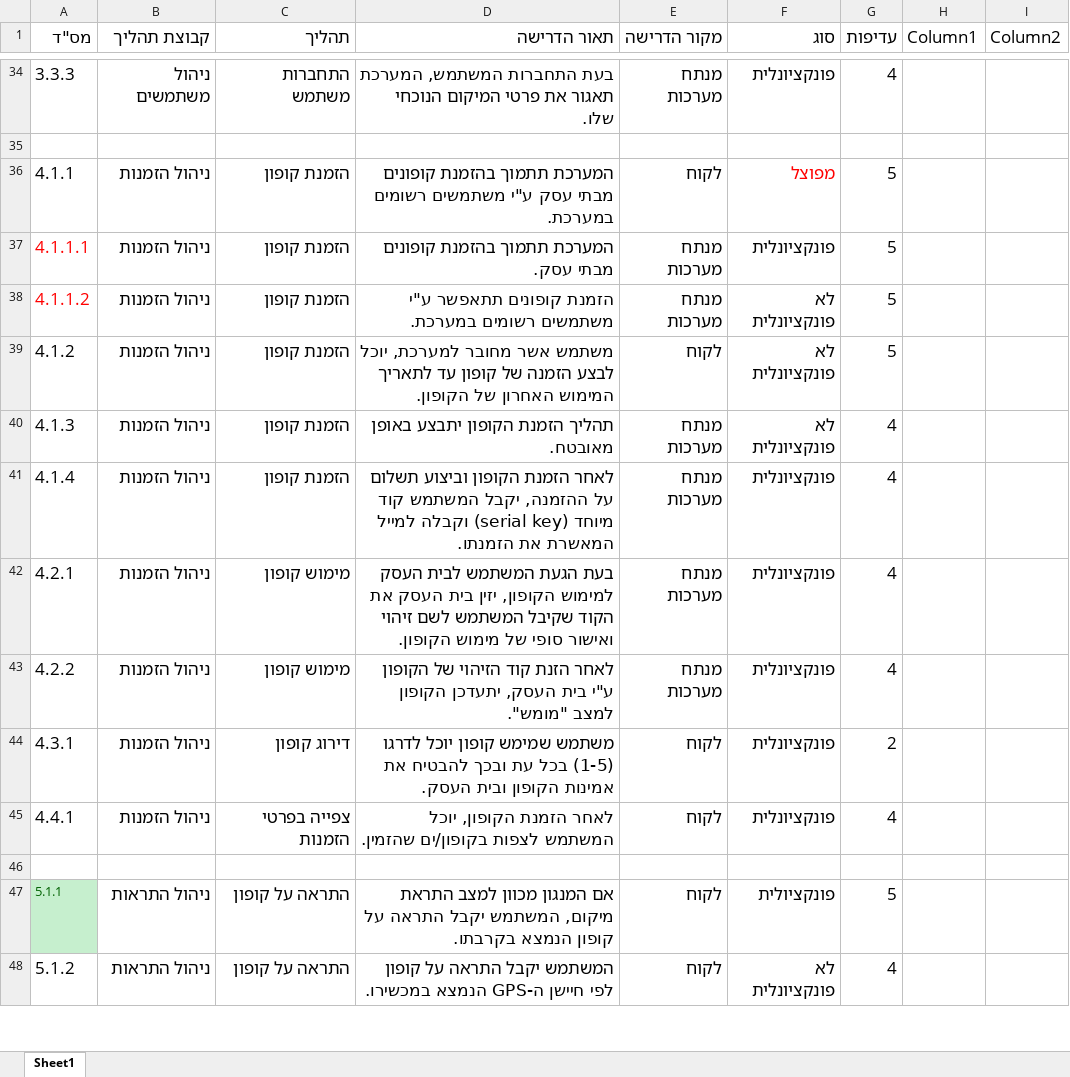
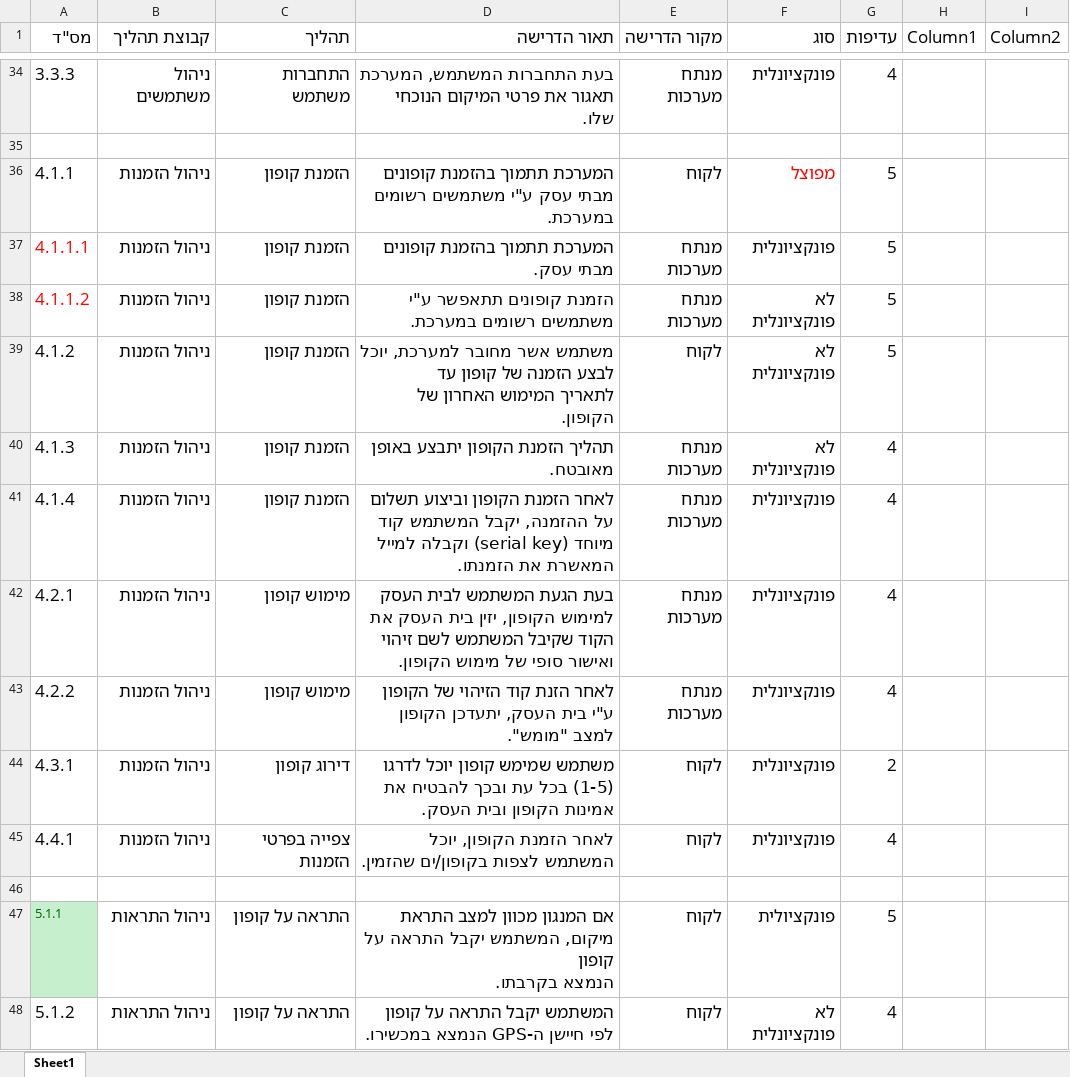
Before and after one commit to oriba/Analysis-Design-2, an Excel workbook: Theoretical/requirements.xlsx, sheet Sheet1, drawn as a sheet; only a part is shown, gaps mark what is left out; values as stored, in another font and other column widths than the file's, no borders; table styles not drawn; the diff covers the shown part only; the diff names each change by its address in the sheet, - before the commit and + after, or states it on an @@ line.

```diff
--- a/Theoretical/requirements.xlsx (sheet Sheet1)
+++ b/Theoretical/requirements.xlsx (sheet Sheet1)
-D39 (תאור הדרישה): …של הקופון.
+D39 (תאור הדרישה): …של הקופון.
-D41 (תאור הדרישה): …את הזמנתו.
+D41 (תאור הדרישה): …את הזמנתו.
-D42 (תאור הדרישה): …מימוש הקופון.
+D42 (תאור הדרישה): …מימוש הקופון.
-D44 (תאור הדרישה): …ובית העסק.
+D44 (תאור הדרישה): …ובית העסק.
-D47 (תאור הדרישה): …הנמצא בקרבתו.
+D47 (תאור הדרישה): …הנמצא בקרבתו.
```
Also changed, not shown: 2 added rows and 14 edited cells elsewhere in this sheet, 4 other files.
